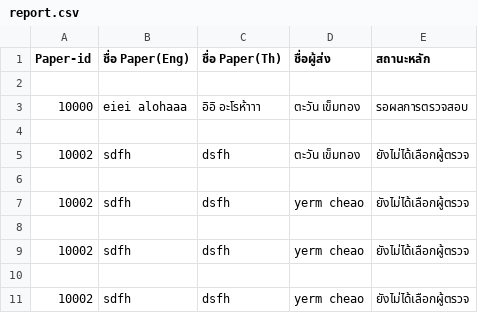
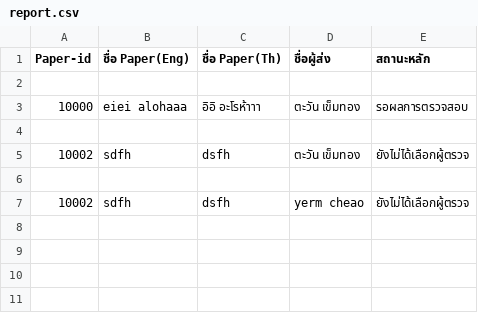
Before and after one commit to Supakoa/journalwebsite, a CSV file: backend/server/report.csv, drawn as a sheet; the diff names each change by its address in the sheet, - before the commit and + after, or states it on an @@ line.

```diff
--- a/backend/server/report.csv
+++ b/backend/server/report.csv
-row 8: (empty)
-row 9: 10002 | sdfh | dsfh | yerm cheao | ยังไม่ได้เลือกผู้ตรวจ
-row 10: (empty)
-row 11: 10002 | sdfh | dsfh | yerm cheao | ยังไม่ได้เลือกผู้ตรวจ
```
Also changed, not shown: 3 other files.
